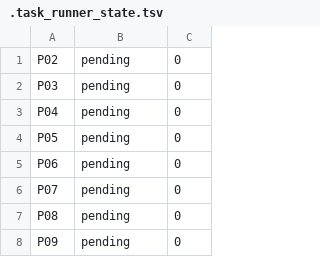
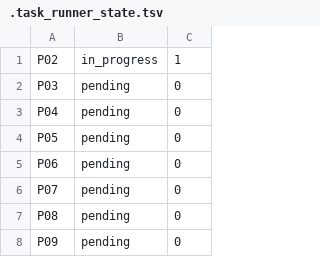
Before and after one commit to reills/bach, a TSV file: .task_runner_state.tsv, drawn as a sheet; only a part is shown.

```diff
--- a/.task_runner_state.tsv
+++ b/.task_runner_state.tsv
@@ -1,2 +1,2 @@
-P02	pending	0
+P02	in_progress	1
 P03	pending	0
```
Also changed, not shown: 7 other files.
